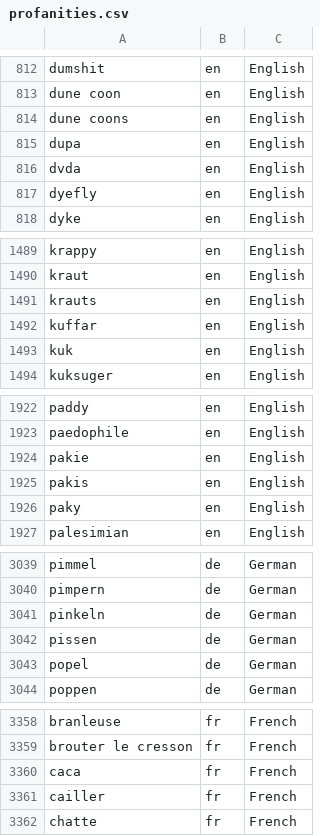
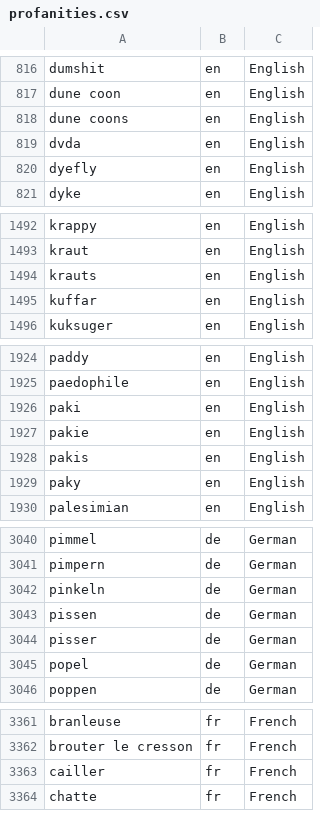
Before and after one commit to mcknight89/mk.data, a CSV file: profanities.csv, drawn as a sheet; only a part is shown, gaps mark what is left out; removed rows and columns are numbered as before the commit, all else as after; the diff covers the shown part only; the diff names each change by its address in the sheet, - before the commit and + after, or states it on an @@ line.

```diff
--- a/profanities.csv
+++ b/profanities.csv
-row 815: dupa | en | English
-row 1493: kuk | en | English
+row 1926: paki | en | English
+row 3044: pisser | de | German
-row 3360: caca | fr | French
```
Also changed, not shown: 7 added rows and 6 removed rows elsewhere in this file, email_domains.csv, 2 other files.
